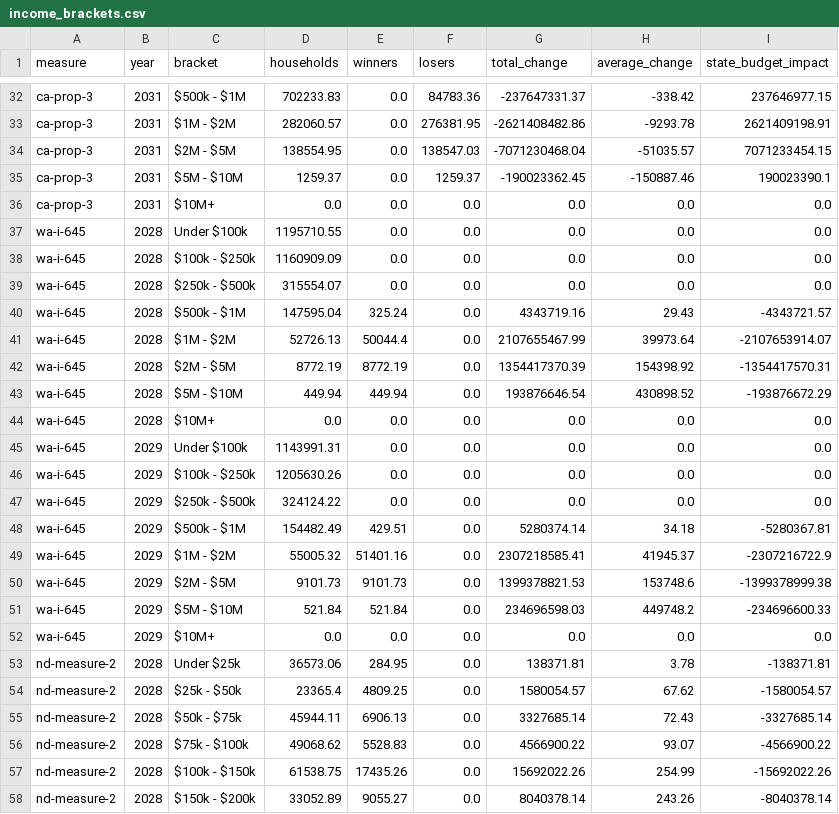
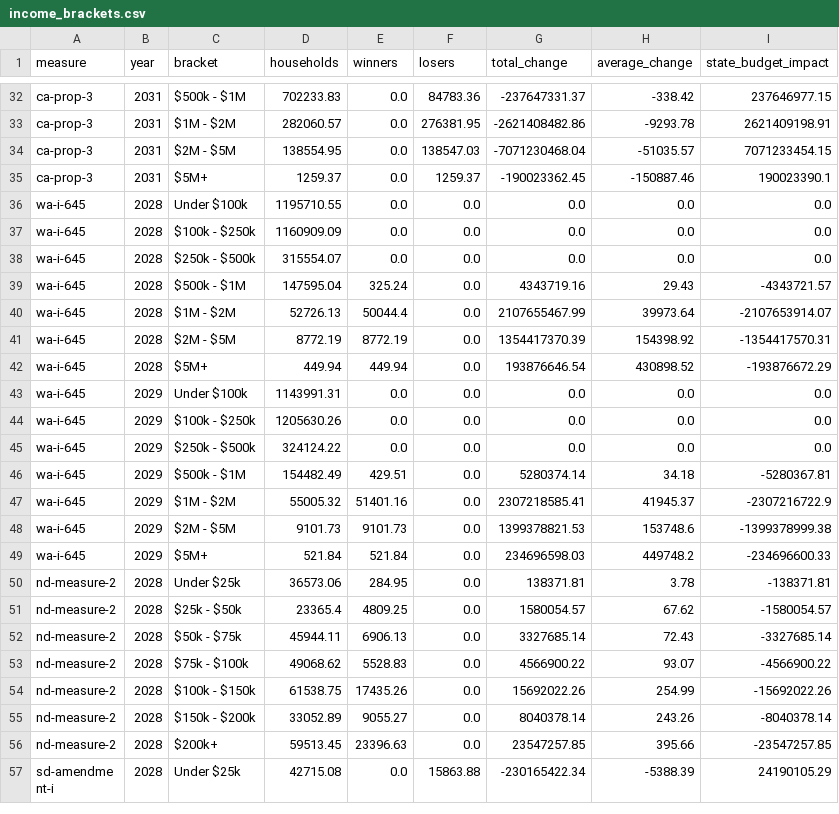
Before and after one commit to PolicyEngine/ballot-measures-2026, a CSV file: frontend/public/data/income_brackets.csv, drawn as a sheet; only a part is shown, gaps mark what is left out; the shorter side is filled out with more unchanged rows.

```diff
--- a/frontend/public/data/income_brackets.csv
+++ b/frontend/public/data/income_brackets.csv
@@ -34,4 +34,3 @@ ca-prop-3,2031,$1M - $2M,282060.57,0.0,276381.95,-2621408482.86,-9293.78,2621409
 ca-prop-3,2031,$2M - $5M,138554.95,0.0,138547.03,-7071230468.04,-51035.57,7071233454.15
-ca-prop-3,2031,$5M - $10M,1259.37,0.0,1259.37,-190023362.45,-150887.46,190023390.1
-ca-prop-3,2031,$10M+,0.0,0.0,0.0,0.0,0.0,0.0
+ca-prop-3,2031,$5M+,1259.37,0.0,1259.37,-190023362.45,-150887.46,190023390.1
 wa-i-645,2028,Under $100k,1195710.55,0.0,0.0,0.0,0.0,0.0
@@ -42,4 +41,3 @@ wa-i-645,2028,$1M - $2M,52726.13,50044.4,0.0,2107655467.99,39973.64,-2107653914.
 wa-i-645,2028,$2M - $5M,8772.19,8772.19,0.0,1354417370.39,154398.92,-1354417570.31
-wa-i-645,2028,$5M - $10M,449.94,449.94,0.0,193876646.54,430898.52,-193876672.29
-wa-i-645,2028,$10M+,0.0,0.0,0.0,0.0,0.0,0.0
+wa-i-645,2028,$5M+,449.94,449.94,0.0,193876646.54,430898.52,-193876672.29
 wa-i-645,2029,Under $100k,1143991.31,0.0,0.0,0.0,0.0,0.0
@@ -50,4 +48,3 @@ wa-i-645,2029,$1M - $2M,55005.32,51401.16,0.0,2307218585.41,41945.37,-2307216722
 wa-i-645,2029,$2M - $5M,9101.73,9101.73,0.0,1399378821.53,153748.6,-1399378999.38
-wa-i-645,2029,$5M - $10M,521.84,521.84,0.0,234696598.03,449748.2,-234696600.33
-wa-i-645,2029,$10M+,0.0,0.0,0.0,0.0,0.0,0.0
+wa-i-645,2029,$5M+,521.84,521.84,0.0,234696598.03,449748.2,-234696600.33
 nd-measure-2,2028,Under $25k,36573.06,284.95,0.0,138371.81,3.78,-138371.81
```
Also changed, not shown: 7 other files.
